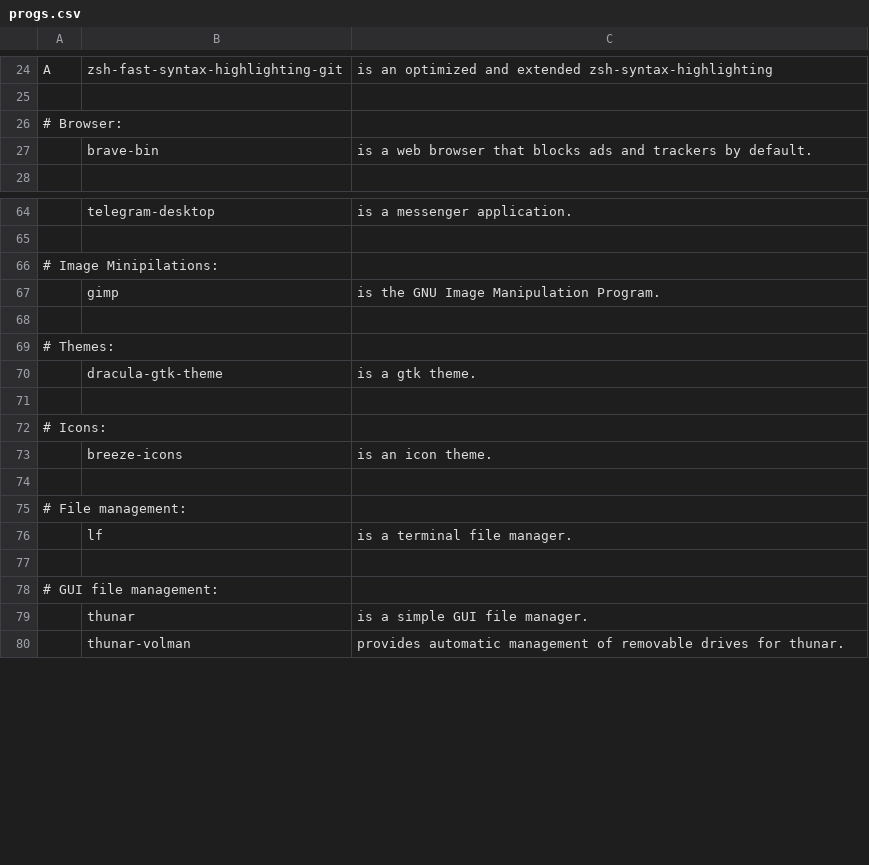
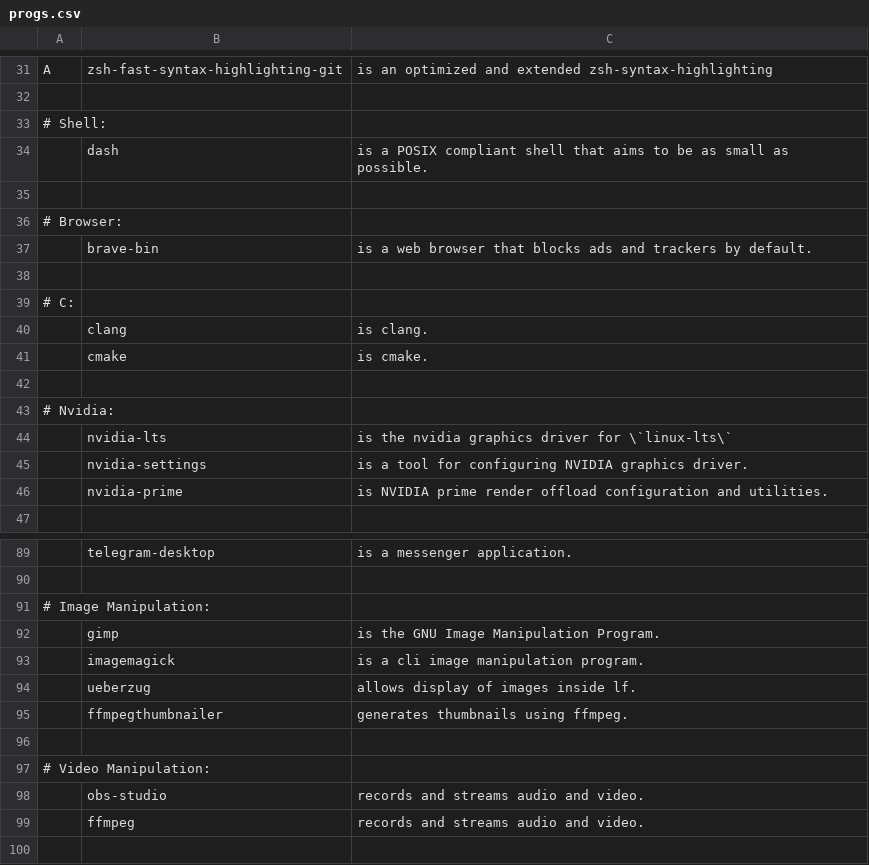
Before and after one commit to themamiza/dotfiles, a CSV file: .local/share/progs.csv, drawn as a sheet; only a part is shown, gaps mark what is left out; the shorter side is filled out with more unchanged rows; addresses are those after the commit; the diff covers the shown part only; the diff names each change by its address in the sheet, - before the commit and + after, or states it on an @@ line.

Commit message:
Added some extra programs and fixed some typos

```diff
--- a/.local/share/progs.csv
+++ b/.local/share/progs.csv
+row 33: # Shell:
+row 34:  | dash | is a POSIX compliant shell that aims to be as small as possible.
+row 35: (empty)
+row 38: (empty)
+row 39: # C:
+row 40:  | clang | is clang.
+row 41:  | cmake | is cmake.
+row 42: (empty)
+row 43: # Nvidia:
+row 44:  | nvidia-lts | is the nvidia graphics driver for \`linux-lts\`
+row 45:  | nvidia-settings | is a tool for configuring NVIDIA graphics driver.
+row 46:  | nvidia-prime | is NVIDIA prime render offload configuration and utilities.
-A91: # Image Minipilations:
+A91: # Image Manipulation:
+row 93:  | imagemagick | is a cli image manipulation program.
+row 94:  | ueberzug | allows display of images inside lf.
+row 95:  | ffmpegthumbnailer | generates thumbnails using ffmpeg.
+row 96: (empty)
+row 97: # Video Manipulation:
+row 98:  | obs-studio | records and streams audio and video.
@@ row 56 moved to row 99: ffmpeg @@
```
Also changed, not shown: 22 added rows, 5 moved rows and 11 edited cells elsewhere in this file.
